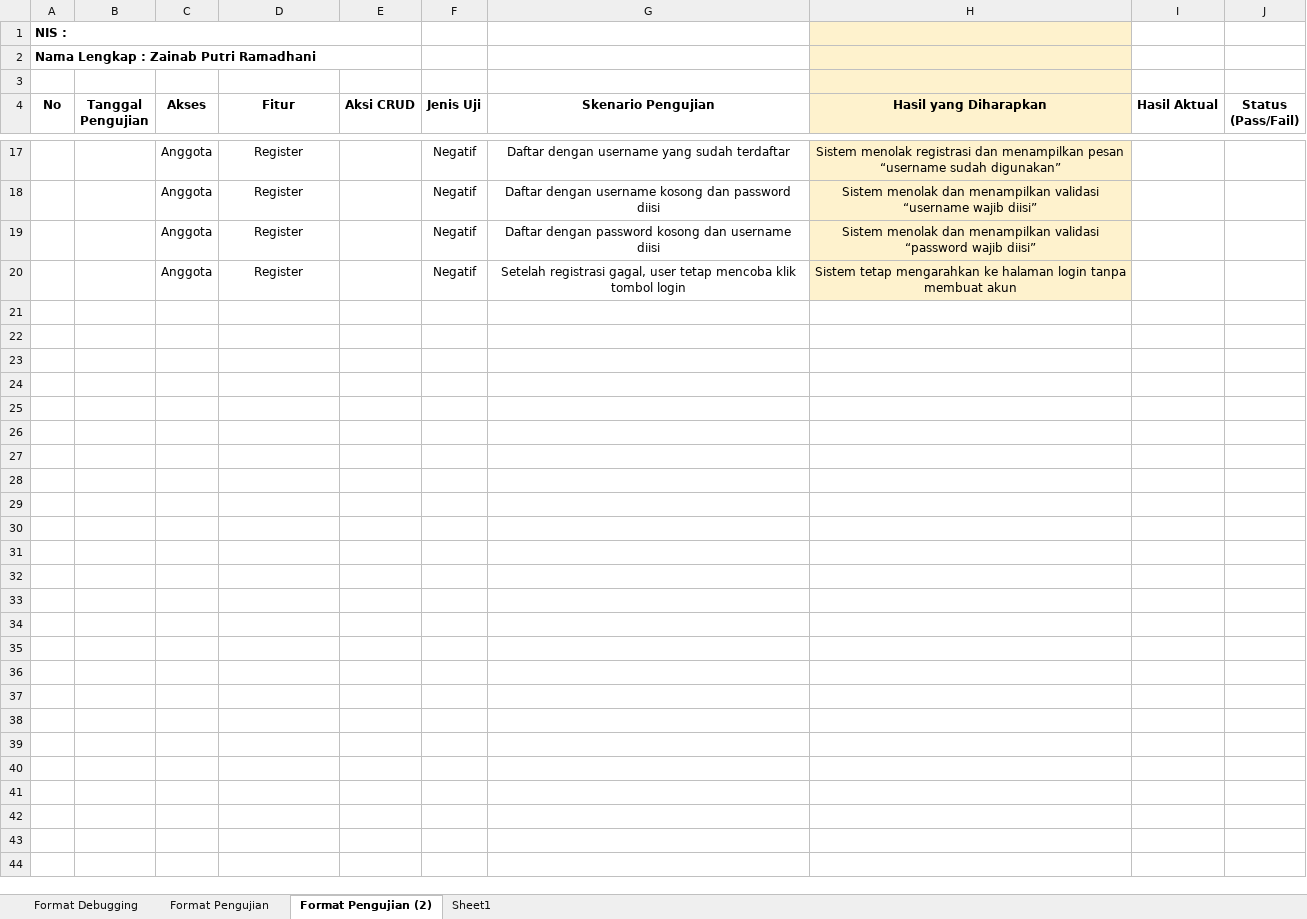
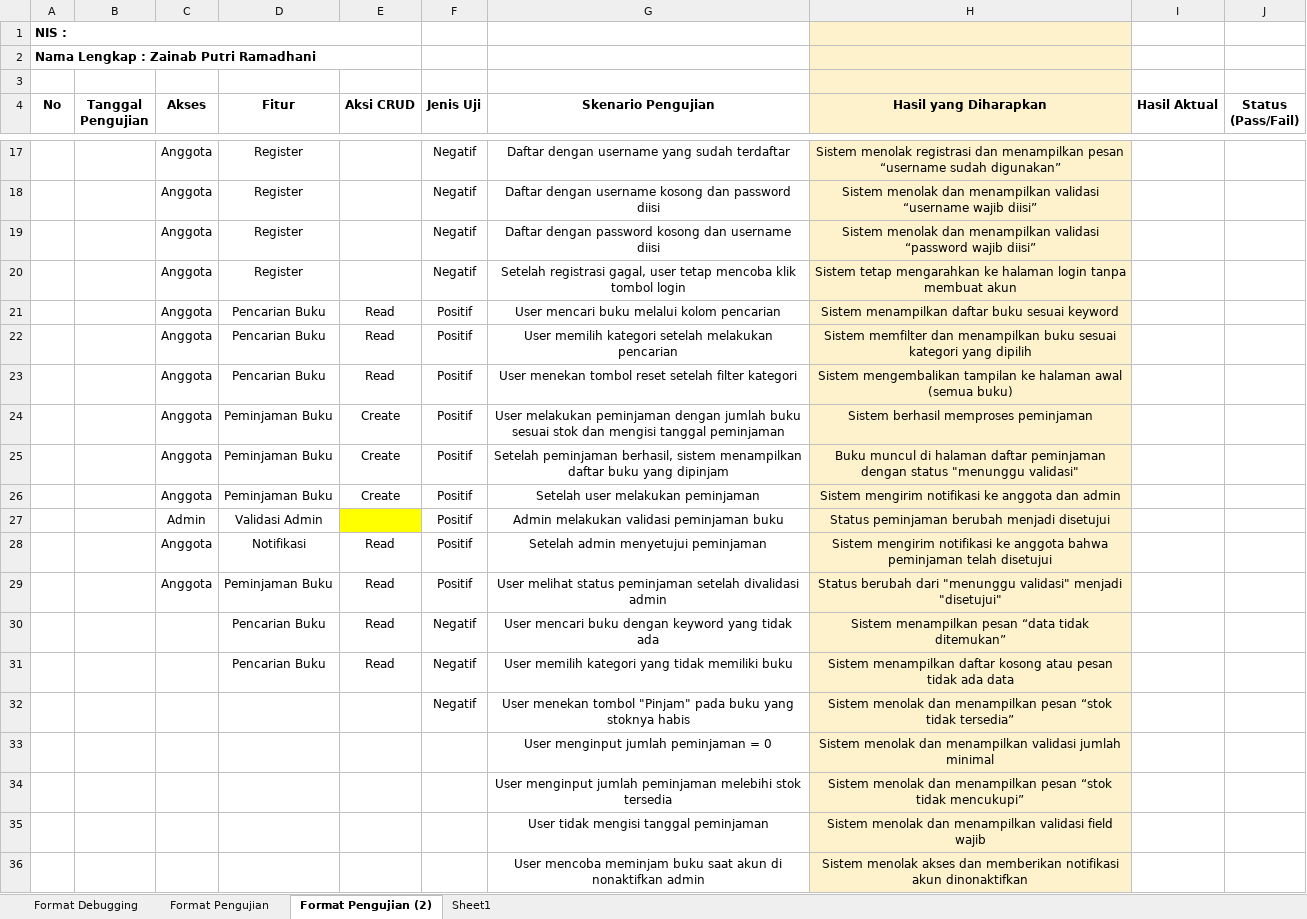
Before and after one commit to Zainab2123/debug_-_pengujian_webPeminjamanBuku, an Excel workbook: Format Debugging dan Pengujian.xlsx, sheet Format Pengujian (2), drawn as a sheet; only a part is shown, gaps mark what is left out; values as stored, in another font and other column widths than the file's, no borders; the diff names each change by its address in the sheet, - before the commit and + after, or states it on an @@ line.

Commit message:
first commit

```diff
--- a/Format Debugging dan Pengujian.xlsx (sheet Format Pengujian (2))
+++ b/Format Debugging dan Pengujian.xlsx (sheet Format Pengujian (2))
+row 21:  |  | Anggota | Pencarian Buku | Read | Positif | User mencari buku melalui kolom pencarian | Sistem menampilkan daftar buku sesuai keyword
+row 22:  |  | Anggota | Pencarian Buku | Read | Positif | User memilih kategori setelah melakukan pencarian | Sistem memfilter dan menampilkan buku sesuai kategori yang dipilih
+row 23:  |  | Anggota | Pencarian Buku | Read | Positif | User menekan tombol reset setelah filter kategori | Sistem mengembalikan tampilan ke halaman awal (semua buku)
+row 24:  |  | Anggota | Peminjaman Buku | Create | Positif | User melakukan peminjaman dengan jumlah buku sesuai stok dan mengisi tanggal peminjaman | Sistem berhasil memproses peminjaman
+row 25:  |  | Anggota | Peminjaman Buku | Create | Positif | Setelah peminjaman berhasil, sistem menampilkan daftar buku yang dipinjam | Buku muncul di halaman daftar peminjaman dengan status "menunggu validasi"
+row 26:  |  | Anggota | Peminjaman Buku | Create | Positif | Setelah user melakukan peminjaman | Sistem mengirim notifikasi ke anggota dan admin
+row 27:  |  | Admin | Validasi Admin |  | Positif | Admin melakukan validasi peminjaman buku | Status peminjaman berubah menjadi disetujui
+row 28:  |  | Anggota | Notifikasi | Read | Positif | Setelah admin menyetujui peminjaman | Sistem mengirim notifikasi ke anggota bahwa peminjaman telah disetujui
+row 29:  |  | Anggota | Peminjaman Buku | Read | Positif | User melihat status peminjaman setelah divalidasi admin | Status berubah dari "menunggu validasi" menjadi "disetujui"
+row 30:  |  |  | Pencarian Buku | Read | Negatif | User mencari buku dengan keyword yang tidak ada | Sistem menampilkan pesan “data tidak ditemukan”
+row 31:  |  |  | Pencarian Buku | Read | Negatif | User memilih kategori yang tidak memiliki buku | Sistem menampilkan daftar kosong atau pesan tidak ada data
+row 32:  |  |  |  |  | Negatif | User menekan tombol "Pinjam" pada buku yang stoknya habis | Sistem menolak dan menampilkan pesan “stok tidak tersedia”
+row 33:  |  |  |  |  |  | User menginput jumlah peminjaman = 0 | Sistem menolak dan menampilkan validasi jumlah minimal
+row 34:  |  |  |  |  |  | User menginput jumlah peminjaman melebihi stok tersedia | Sistem menolak dan menampilkan pesan “stok tidak mencukupi”
+row 35:  |  |  |  |  |  | User tidak mengisi tanggal peminjaman | Sistem menolak dan menampilkan validasi field wajib
+row 36:  |  |  |  |  |  | User mencoba meminjam buku saat akun di nonaktifkan admin | Sistem menolak akses dan memberikan notifikasi akun dinonaktifkan
```
